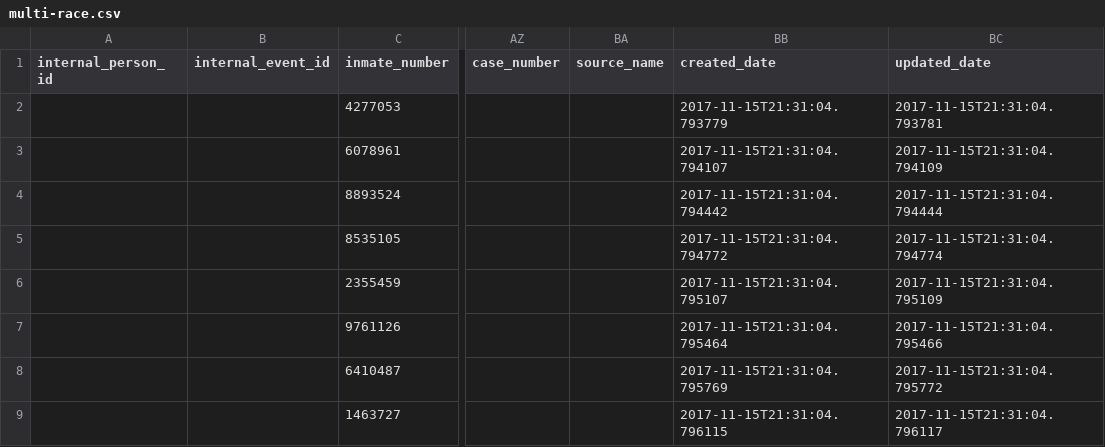
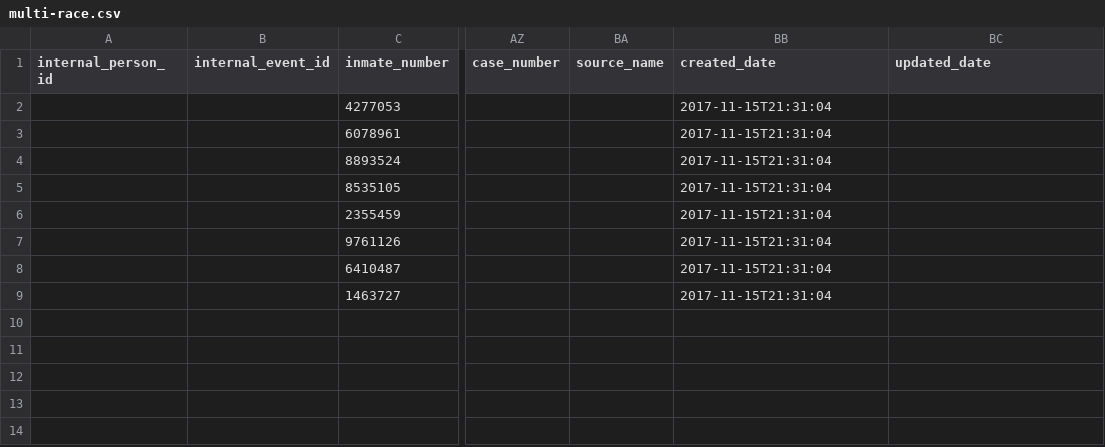
Before and after one commit to dssg/matching-tool, a CSV file: webapp/sample_data/uploader_input/jail_bookings/multi-race.csv, drawn as a sheet; only a part is shown, gaps mark what is left out; the diff names each change by its address in the sheet, - before the commit and + after, or states it on an @@ line.

```diff
--- a/webapp/sample_data/uploader_input/jail_bookings/multi-race.csv
+++ b/webapp/sample_data/uploader_input/jail_bookings/multi-race.csv
-BB2 (created_date): 2017-11-15T21:31:04.793779
+BB2 (created_date): 2017-11-15T21:31:04
-BC2 (updated_date): 2017-11-15T21:31:04.793781
+BC2 (updated_date): (empty)
-BB3 (created_date): 2017-11-15T21:31:04.794107
+BB3 (created_date): 2017-11-15T21:31:04
-BC3 (updated_date): 2017-11-15T21:31:04.794109
+BC3 (updated_date): (empty)
-BB4 (created_date): 2017-11-15T21:31:04.794442
+BB4 (created_date): 2017-11-15T21:31:04
-BC4 (updated_date): 2017-11-15T21:31:04.794444
+BC4 (updated_date): (empty)
-BB5 (created_date): 2017-11-15T21:31:04.794772
+BB5 (created_date): 2017-11-15T21:31:04
-BC5 (updated_date): 2017-11-15T21:31:04.794774
+BC5 (updated_date): (empty)
-BB6 (created_date): 2017-11-15T21:31:04.795107
+BB6 (created_date): 2017-11-15T21:31:04
-BC6 (updated_date): 2017-11-15T21:31:04.795109
+BC6 (updated_date): (empty)
-BB7 (created_date): 2017-11-15T21:31:04.795464
+BB7 (created_date): 2017-11-15T21:31:04
-BC7 (updated_date): 2017-11-15T21:31:04.795466
+BC7 (updated_date): (empty)
-BB8 (created_date): 2017-11-15T21:31:04.795769
+BB8 (created_date): 2017-11-15T21:31:04
-BC8 (updated_date): 2017-11-15T21:31:04.795772
+BC8 (updated_date): (empty)
-BB9 (created_date): 2017-11-15T21:31:04.796115
+BB9 (created_date): 2017-11-15T21:31:04
-BC9 (updated_date): 2017-11-15T21:31:04.796117
+BC9 (updated_date): (empty)
```
Also changed, not shown: webapp/sample_data/uploader_input/hmis_service_stays/bad-delimiter.csv, webapp/sample_data/uploader_input/hmis_service_stays/comma-delimited.csv, 32 other files.
